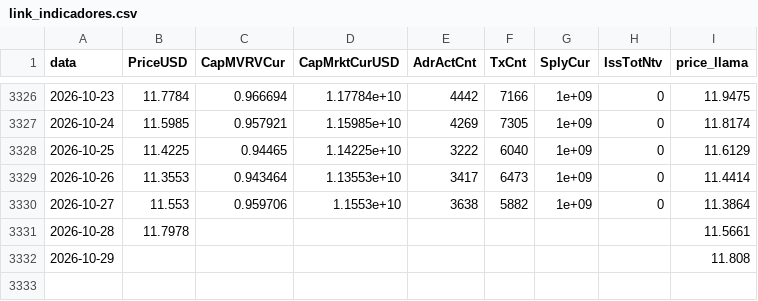
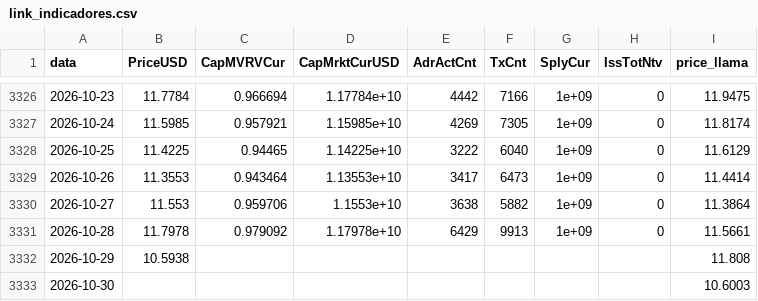
Before and after one commit to JKVitali/pbj-scanner, a CSV file: data/cripto/link_indicadores.csv, drawn as a sheet; only a part is shown, gaps mark what is left out.

```diff
--- a/data/cripto/link_indicadores.csv
+++ b/data/cripto/link_indicadores.csv
@@ -3330,3 +3330,4 @@ data,PriceUSD,CapMVRVCur,CapMrktCurUSD,AdrActCnt,TxCnt,SplyCur,IssTotNtv,price_l
 2026-10-27,11.553,0.959706,1.1553e+10,3638,5882,1e+09,0,11.3864
-2026-10-28,11.7978,,,,,,,11.5661
-2026-10-29,,,,,,,,11.808
+2026-10-28,11.7978,0.979092,1.17978e+10,6429,9913,1e+09,0,11.5661
+2026-10-29,10.5938,,,,,,,11.808
+2026-10-30,,,,,,,,10.6003
```
Also changed, not shown: data/btc/btc_indicadores.csv, data/cripto/eth_indicadores.csv, 16 other files.
